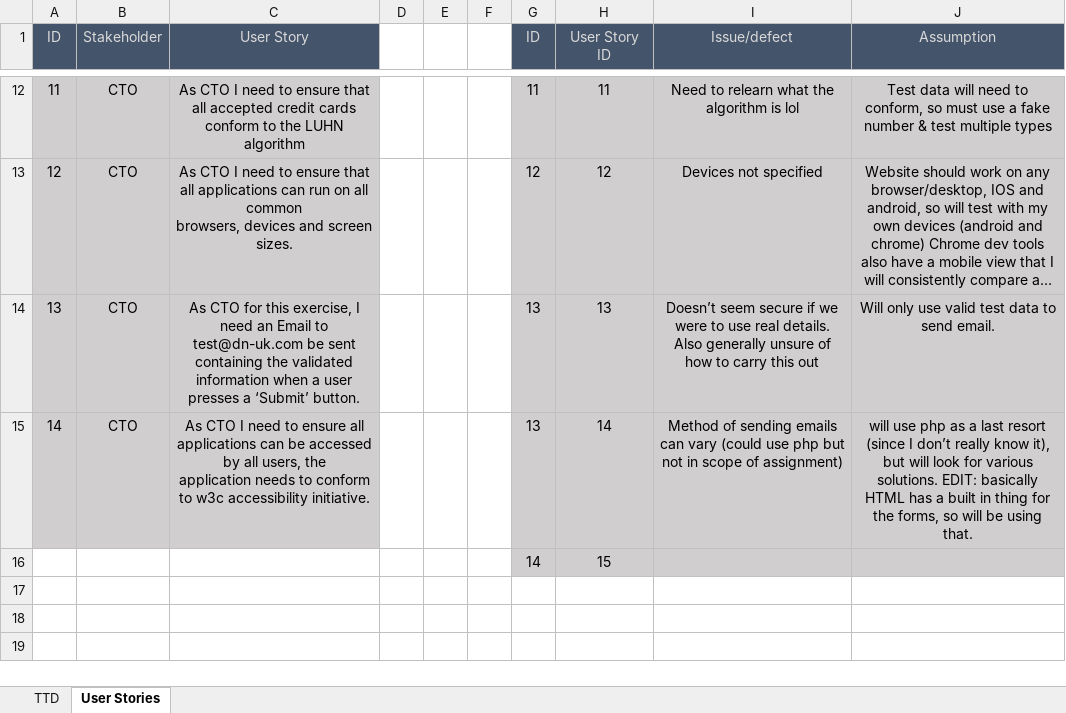
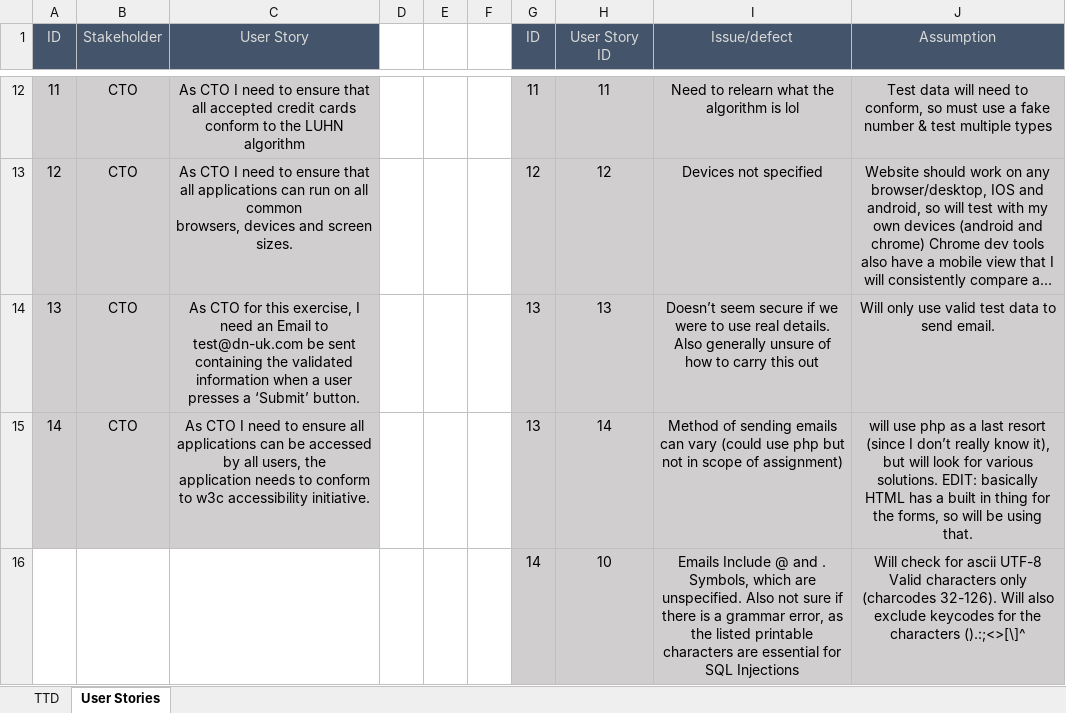
Before and after one commit to TobleroneBill/TTDWebsite2, an Excel workbook: Spreadsheets/Tests.xlsx, sheet User Stories, drawn as a sheet; only a part is shown, gaps mark what is left out; long unchanged cells end in …; values as stored, in another font and other column widths than the file's, no borders; removed rows and columns are numbered as before the commit, all else as after; the diff names each change by its address in the sheet, - before the commit and + after, or states it on an @@ line.

Commit message:
Added keycode check and banned keycode array for user inputs

```diff
--- a/Spreadsheets/Tests.xlsx (sheet User Stories)
+++ b/Spreadsheets/Tests.xlsx (sheet User Stories)
-row 16:  |  |  |  |  |  | 14 | 15
+row 16:  |  |  |  |  |  | 14 | 10 | Emails Include @ and . Symbols, which are unspecified. Also not sure if there is a grammar error, as the listed printable characters are essential for SQL Injections | Will check for ascii UTF-8 Valid characters only (charcodes 32-126). Will also exclude keycodes for the characters ().:;<>[\]^
```
Also changed, not shown: sheet TTD, 1 other file.
